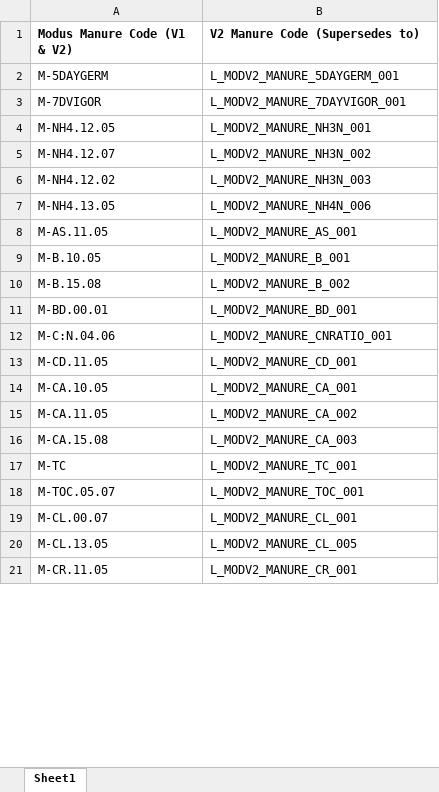
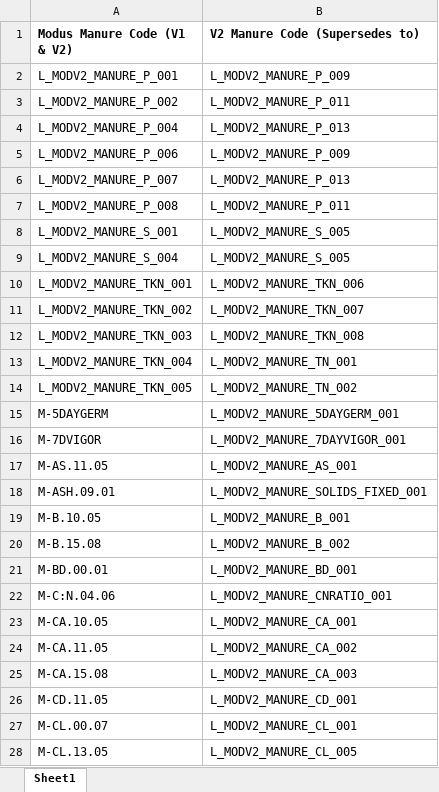
Before and after one commit to AgGateway/Modus, an Excel workbook: Method Lists/Modus2 Manure Code Supersession.xlsx, sheet Sheet1, drawn as a sheet; only a part is shown; the shorter side is filled out with more unchanged rows; values as stored, in another font and other column widths than the file's, no borders; the diff covers the shown part only; the diff names each change by its address in the sheet, - before the commit and + after, or states it on an @@ line.

```diff
--- a/Method Lists/Modus2 Manure Code Supersession.xlsx (sheet Sheet1)
+++ b/Method Lists/Modus2 Manure Code Supersession.xlsx (sheet Sheet1)
+row 2: L_MODV2_MANURE_P_001 | L_MODV2_MANURE_P_009
+row 3: L_MODV2_MANURE_P_002 | L_MODV2_MANURE_P_011
+row 4: L_MODV2_MANURE_P_004 | L_MODV2_MANURE_P_013
+row 5: L_MODV2_MANURE_P_006 | L_MODV2_MANURE_P_009
+row 6: L_MODV2_MANURE_P_007 | L_MODV2_MANURE_P_013
+row 7: L_MODV2_MANURE_P_008 | L_MODV2_MANURE_P_011
+row 8: L_MODV2_MANURE_S_001 | L_MODV2_MANURE_S_005
+row 9: L_MODV2_MANURE_S_004 | L_MODV2_MANURE_S_005
+row 10: L_MODV2_MANURE_TKN_001 | L_MODV2_MANURE_TKN_006
+row 11: L_MODV2_MANURE_TKN_002 | L_MODV2_MANURE_TKN_007
+row 12: L_MODV2_MANURE_TKN_003 | L_MODV2_MANURE_TKN_008
+row 13: L_MODV2_MANURE_TKN_004 | L_MODV2_MANURE_TN_001
+row 14: L_MODV2_MANURE_TKN_005 | L_MODV2_MANURE_TN_002
@@ row 4 moved to row 59: M-NH4.12.05 @@
@@ row 5 moved to row 60: M-NH4.12.07 @@
@@ row 6 moved to row 58: M-NH4.12.02 @@
@@ row 7 moved to row 61: M-NH4.13.05 @@
@@ row 71 moved to row 18: M-ASH.09.01 @@
@@ row 17 moved to row 79: M-TC @@
@@ row 18 moved to row 85: M-TOC.05.07 @@
@@ row 13 moved to row 26: M-CD.11.05 @@
```
Also changed, not shown: 1 added row, 1 removed row and 33 moved rows elsewhere in this sheet, Method Lists/Modus2 Soil Code Supersession.xlsx, 10 other files.
